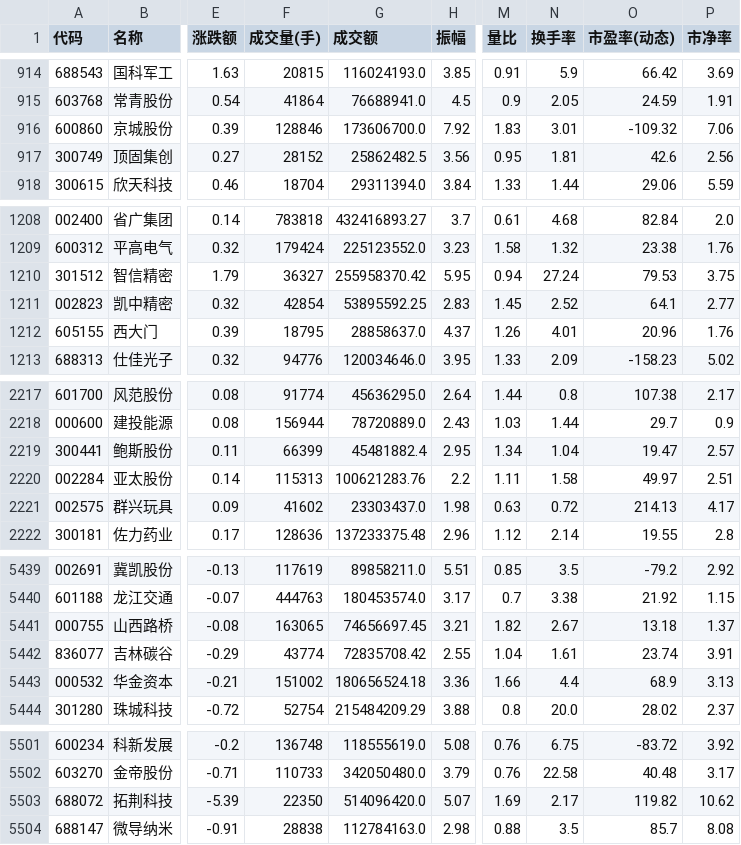
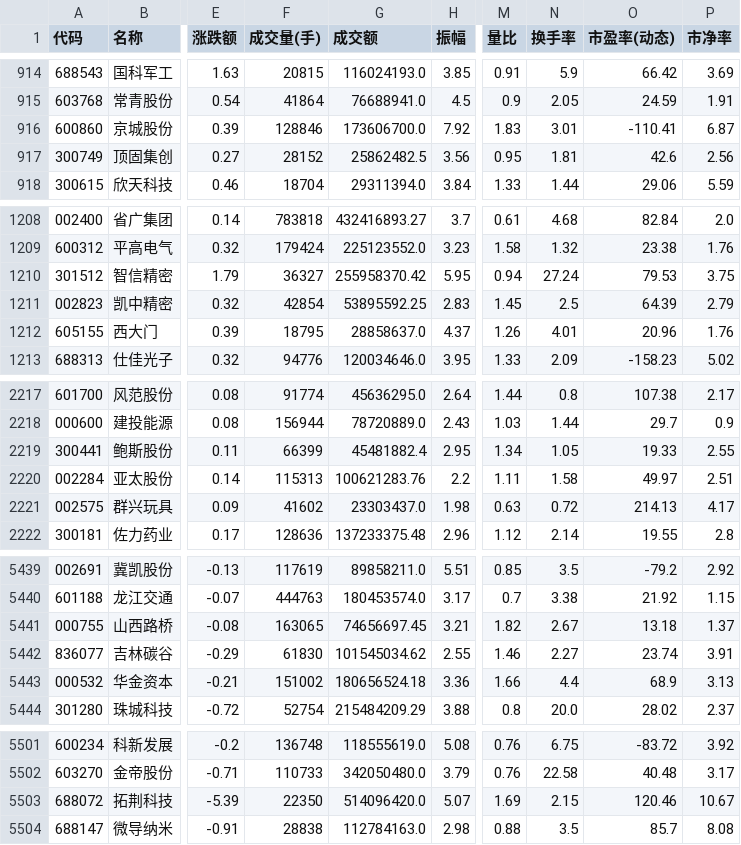
Before and after one commit to YoungYuan1971/my_projects, a CSV file: stock.csv, drawn as a sheet; only a part is shown, gaps mark what is left out; the diff covers the shown part only; the diff names each change by its address in the sheet, - before the commit and + after, or states it on an @@ line.

```diff
--- a/stock.csv
+++ b/stock.csv
-O916 (市盈率(动态)): -109.32
+O916 (市盈率(动态)): -110.41
-P916 (市净率): 7.06
+P916 (市净率): 6.87
-N1211 (换手率): 2.52
+N1211 (换手率): 2.5
-O1211 (市盈率(动态)): 64.1
+O1211 (市盈率(动态)): 64.39
-P1211 (市净率): 2.77
+P1211 (市净率): 2.79
-N2219 (换手率): 1.04
+N2219 (换手率): 1.05
-O2219 (市盈率(动态)): 19.47
+O2219 (市盈率(动态)): 19.33
-P2219 (市净率): 2.57
+P2219 (市净率): 2.55
-F5442 (成交量(手)): 43774
+F5442 (成交量(手)): 61830
-G5442 (成交额): 72835708.42
+G5442 (成交额): 101545034.62
-M5442 (量比): 1.04
+M5442 (量比): 1.46
-N5442 (换手率): 1.61
+N5442 (换手率): 2.27
-N5503 (换手率): 2.17
+N5503 (换手率): 2.15
-O5503 (市盈率(动态)): 119.82
+O5503 (市盈率(动态)): 120.46
-P5503 (市净率): 10.62
+P5503 (市净率): 10.67
```
Also changed, not shown: 23 edited cells elsewhere in this file.
